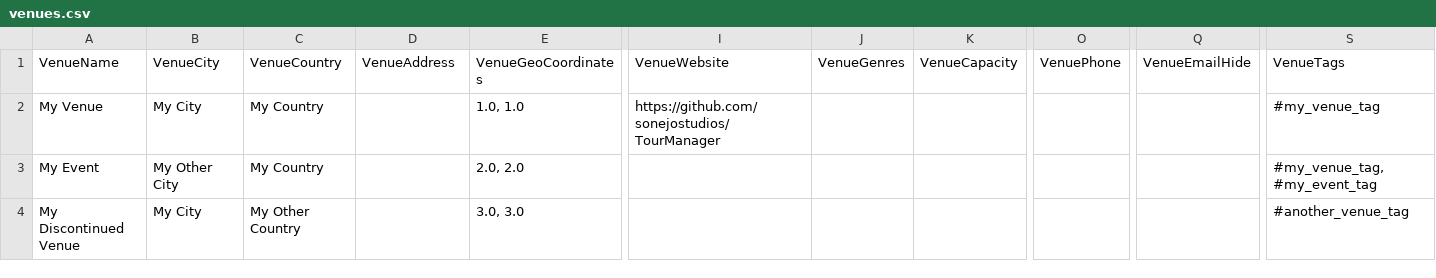
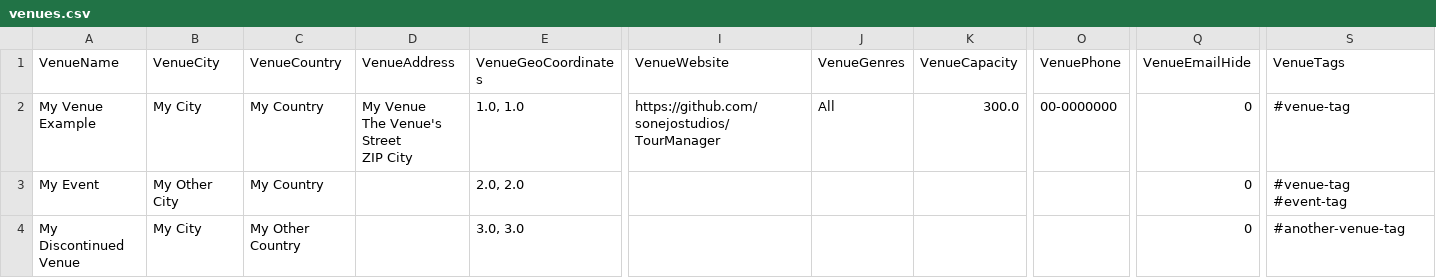
Before and after one commit to sonejostudios/TourManager, a CSV file: venues.csv, drawn as a sheet; only a part is shown, gaps mark what is left out; ↵ is a line break in a cell; the diff names each change by its address in the sheet, - before the commit and + after, or states it on an @@ line.

```diff
--- a/venues.csv
+++ b/venues.csv
-A2 (VenueName): My Venue
+A2 (VenueName): My Venue Example
-D2 (VenueAddress): (empty)
+D2 (VenueAddress): My Venue ↵ The Venue's Street ↵ ZIP City
-J2 (VenueGenres): (empty)
+J2 (VenueGenres): All
-K2 (VenueCapacity): (empty)
+K2 (VenueCapacity): 300.0
-O2 (VenuePhone): (empty)
+O2 (VenuePhone): 00-0000000
-Q2:Q4 (VenueEmailHide): (empty)
+Q2:Q4 (VenueEmailHide): 0
-S2 (VenueTags): #my_venue_tag
+S2 (VenueTags): #venue-tag
-S3 (VenueTags): #my_venue_tag, #my_event_tag
+S3 (VenueTags): #venue-tag #event-tag
-S4 (VenueTags): #another_venue_tag
+S4 (VenueTags): #another-venue-tag
```
Also changed, not shown: shows.csv, 17 other files.
